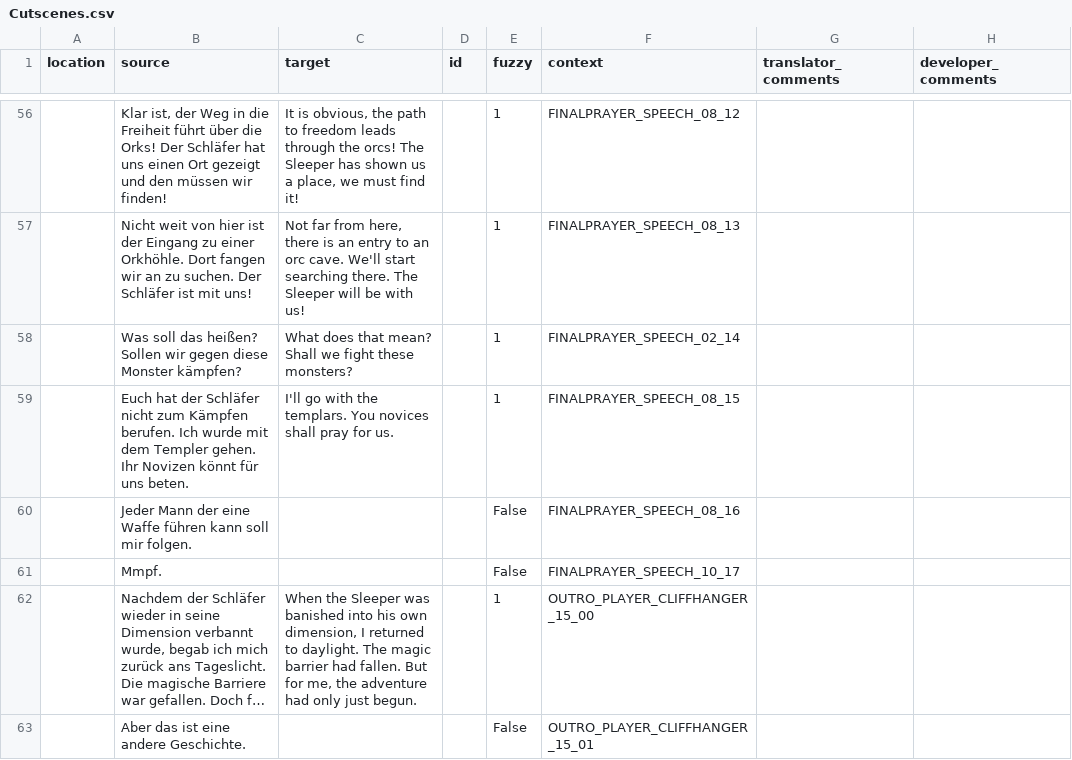
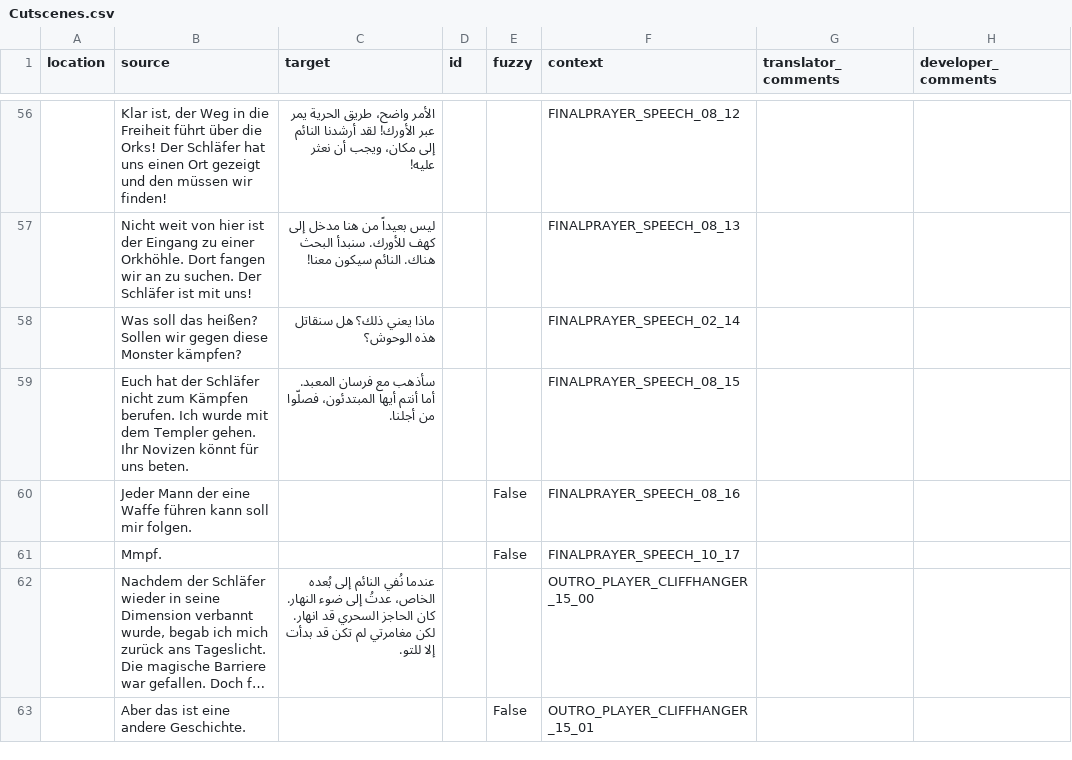
Before and after one commit to 2Saud-coder/Gothic-1-localization, a CSV file: .translations/ar/Cutscenes.csv, drawn as a sheet; only a part is shown, gaps mark what is left out; long unchanged cells end in …; the diff covers the shown part only; the diff names each change by its address in the sheet, - before the commit and + after, or states it on an @@ line.

Commit message:
Translate Gothic 1 opening and ending cutscenes into Arabic

```diff
--- a/.translations/ar/Cutscenes.csv
+++ b/.translations/ar/Cutscenes.csv
-C56 (target): It is obvious, the path to freedom leads through the orcs! The Sleeper has shown us a place, we must find it!
+C56 (target): الأمر واضح، طريق الحرية يمر عبر الأورك! لقد أرشدنا النائم إلى مكان، ويجب أن نعثر عليه!
-E56:E59 (fuzzy): 1
+E56:E59 (fuzzy): (empty)
-C57 (target): Not far from here, there is an entry to an orc cave. We'll start searching there. The Sleeper will be with us!
+C57 (target): ليس بعيداً من هنا مدخل إلى كهف للأورك. سنبدأ البحث هناك. النائم سيكون معنا!
-C58 (target): What does that mean? Shall we fight these monsters?
+C58 (target): ماذا يعني ذلك؟ هل سنقاتل هذه الوحوش؟
-C59 (target): I'll go with the templars. You novices shall pray for us.
+C59 (target): سأذهب مع فرسان المعبد. أما أنتم أيها المبتدئون، فصلّوا من أجلنا.
-C62 (target): When the Sleeper was banished into his own dimension, I returned to daylight. The magic barrier had fallen. But for me, the adventure had only just begun.
+C62 (target): عندما نُفي النائم إلى بُعده الخاص، عدتُ إلى ضوء النهار. كان الحاجز السحري قد انهار. لكن مغامرتي لم تكن قد بدأت إلا للتو.
-E62 (fuzzy): 1
+E62 (fuzzy): (empty)
```
Also changed, not shown: 98 edited cells elsewhere in this file.
